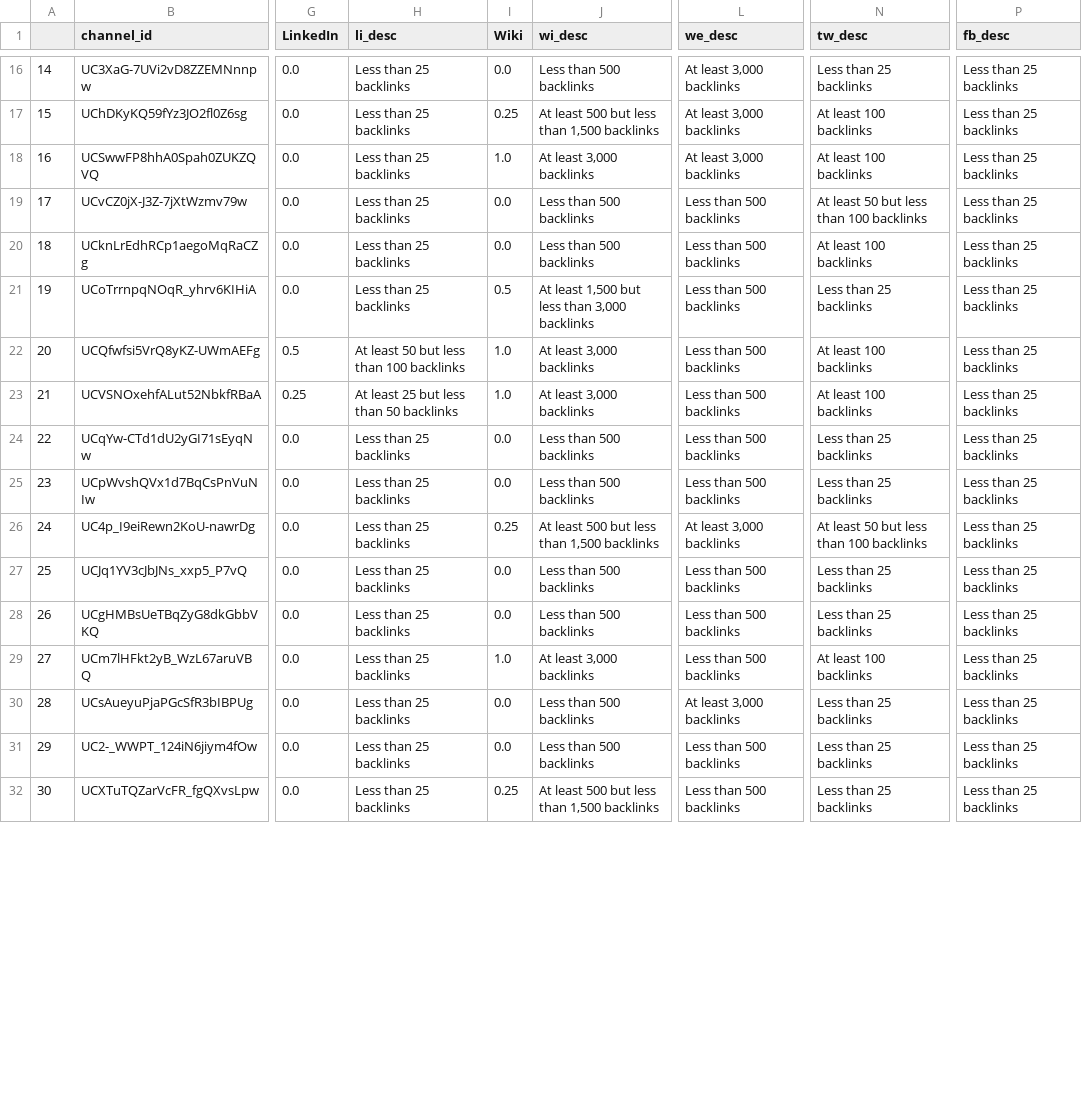
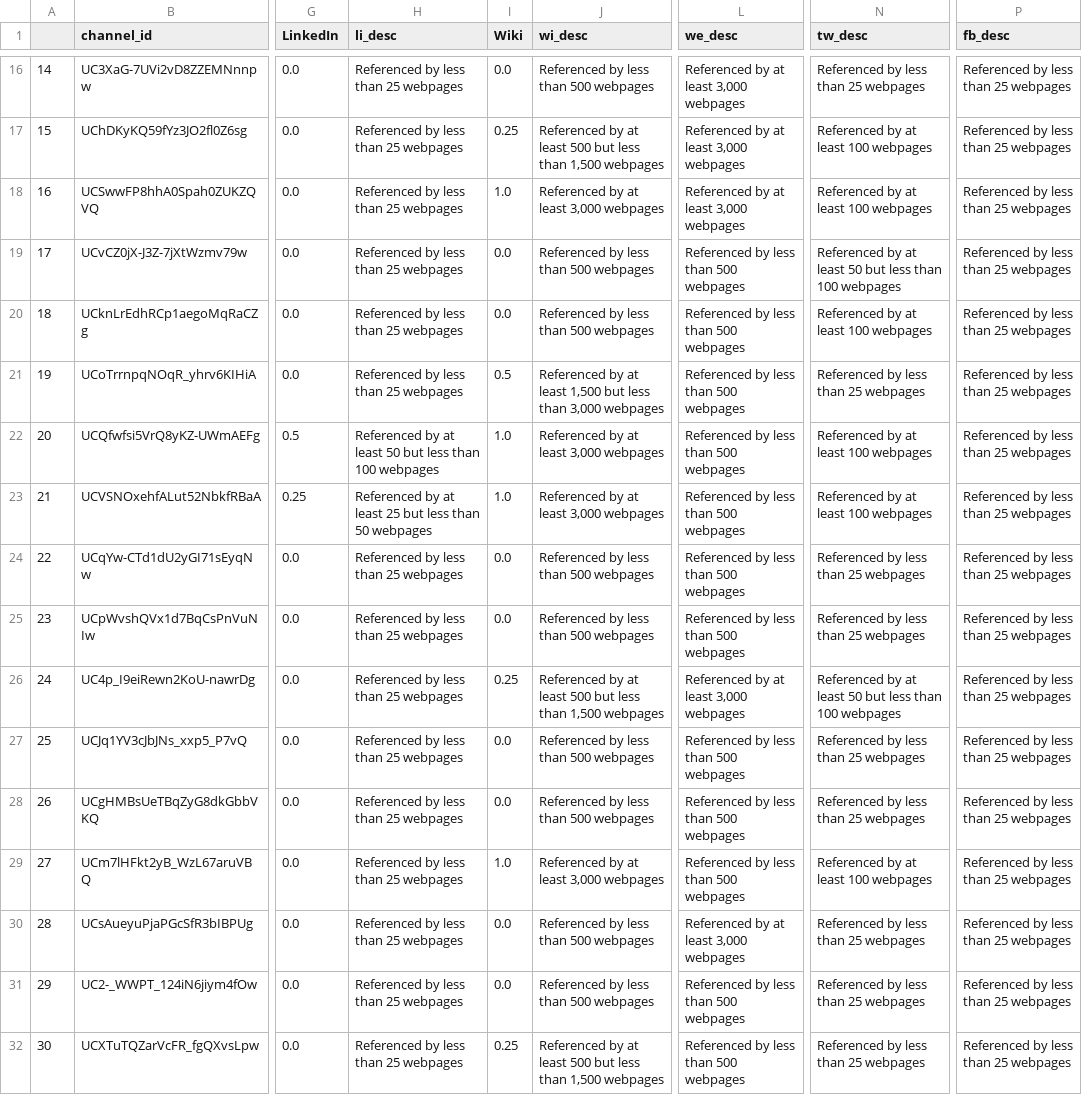
Before and after one commit to R3NZ3L/TruthfulSearch, a CSV file: datasets/covid_philippines/vs_raw_scores.csv, drawn as a sheet; only a part is shown, gaps mark what is left out; the diff covers the shown part only; the diff names each change by its address in the sheet, - before the commit and + after, or states it on an @@ line.

```diff
--- a/datasets/covid_philippines/vs_raw_scores.csv
+++ b/datasets/covid_philippines/vs_raw_scores.csv
-H16:H21 (li_desc): Less than 25 backlinks
+H16:H21 (li_desc): Referenced by less than 25 webpages
-J16 (wi_desc): Less than 500 backlinks
+J16 (wi_desc): Referenced by less than 500 webpages
-L16:L18 (we_desc): At least 3,000 backlinks
+L16:L18 (we_desc): Referenced by at least 3,000 webpages
-N16 (tw_desc): Less than 25 backlinks
+N16 (tw_desc): Referenced by less than 25 webpages
-P16:P32 (fb_desc): Less than 25 backlinks
+P16:P32 (fb_desc): Referenced by less than 25 webpages
-J17 (wi_desc): At least 500 but less than 1,500 backlinks
+J17 (wi_desc): Referenced by at least 500 but less than 1,500 webpages
-N17:N18 (tw_desc): At least 100 backlinks
+N17:N18 (tw_desc): Referenced by at least 100 webpages
-J18 (wi_desc): At least 3,000 backlinks
+J18 (wi_desc): Referenced by at least 3,000 webpages
-J19:J20 (wi_desc): Less than 500 backlinks
+J19:J20 (wi_desc): Referenced by less than 500 webpages
-L19:L25 (we_desc): Less than 500 backlinks
+L19:L25 (we_desc): Referenced by less than 500 webpages
-N19 (tw_desc): At least 50 but less than 100 backlinks
+N19 (tw_desc): Referenced by at least 50 but less than 100 webpages
-N20 (tw_desc): At least 100 backlinks
+N20 (tw_desc): Referenced by at least 100 webpages
-J21 (wi_desc): At least 1,500 but less than 3,000 backlinks
+J21 (wi_desc): Referenced by at least 1,500 but less than 3,000 webpages
-N21 (tw_desc): Less than 25 backlinks
+N21 (tw_desc): Referenced by less than 25 webpages
-H22 (li_desc): At least 50 but less than 100 backlinks
+H22 (li_desc): Referenced by at least 50 but less than 100 webpages
-J22:J23 (wi_desc): At least 3,000 backlinks
+J22:J23 (wi_desc): Referenced by at least 3,000 webpages
-N22:N23 (tw_desc): At least 100 backlinks
+N22:N23 (tw_desc): Referenced by at least 100 webpages
-H23 (li_desc): At least 25 but less than 50 backlinks
+H23 (li_desc): Referenced by at least 25 but less than 50 webpages
-H24:H32 (li_desc): Less than 25 backlinks
+H24:H32 (li_desc): Referenced by less than 25 webpages
-J24:J25 (wi_desc): Less than 500 backlinks
+J24:J25 (wi_desc): Referenced by less than 500 webpages
-N24:N25 (tw_desc): Less than 25 backlinks
+N24:N25 (tw_desc): Referenced by less than 25 webpages
-J26 (wi_desc): At least 500 but less than 1,500 backlinks
+J26 (wi_desc): Referenced by at least 500 but less than 1,500 webpages
-L26 (we_desc): At least 3,000 backlinks
+L26 (we_desc): Referenced by at least 3,000 webpages
-N26 (tw_desc): At least 50 but less than 100 backlinks
+N26 (tw_desc): Referenced by at least 50 but less than 100 webpages
-J27:J28 (wi_desc): Less than 500 backlinks
+J27:J28 (wi_desc): Referenced by less than 500 webpages
-L27:L29 (we_desc): Less than 500 backlinks
+L27:L29 (we_desc): Referenced by less than 500 webpages
-N27:N28 (tw_desc): Less than 25 backlinks
+N27:N28 (tw_desc): Referenced by less than 25 webpages
-J29 (wi_desc): At least 3,000 backlinks
+J29 (wi_desc): Referenced by at least 3,000 webpages
-N29 (tw_desc): At least 100 backlinks
+N29 (tw_desc): Referenced by at least 100 webpages
-J30:J31 (wi_desc): Less than 500 backlinks
+J30:J31 (wi_desc): Referenced by less than 500 webpages
-L30 (we_desc): At least 3,000 backlinks
+L30 (we_desc): Referenced by at least 3,000 webpages
-N30:N32 (tw_desc): Less than 25 backlinks
+N30:N32 (tw_desc): Referenced by less than 25 webpages
-L31:L32 (we_desc): Less than 500 backlinks
+L31:L32 (we_desc): Referenced by less than 500 webpages
-J32 (wi_desc): At least 500 but less than 1,500 backlinks
+J32 (wi_desc): Referenced by at least 500 but less than 1,500 webpages
```
Also changed, not shown: 100 edited cells elsewhere in this file, 3 other files.
